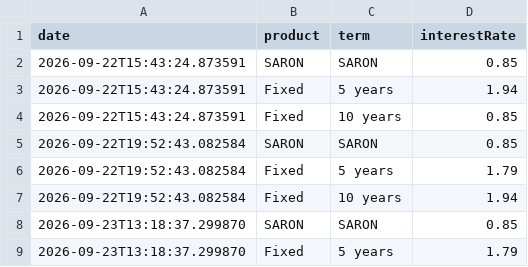
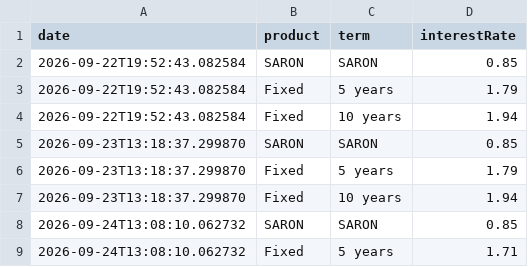
Before and after one commit to Flo3561/viac_mortgages_interest_rate_scraper, a CSV file: data/rates.csv, drawn as a sheet; only a part is shown; the shorter side is filled out with more unchanged rows.

Commit message:
fix: deleting data due to parser error

```diff
--- a/data/rates.csv
+++ b/data/rates.csv
@@ -1,5 +1,2 @@
 date,product,term,interestRate
-2026-09-22T15:43:24.873591,SARON,SARON,0.85
-2026-09-22T15:43:24.873591,Fixed,5 years,1.94
-2026-09-22T15:43:24.873591,Fixed,10 years,0.85
 2026-09-22T19:52:43.082584,SARON,SARON,0.85
```
